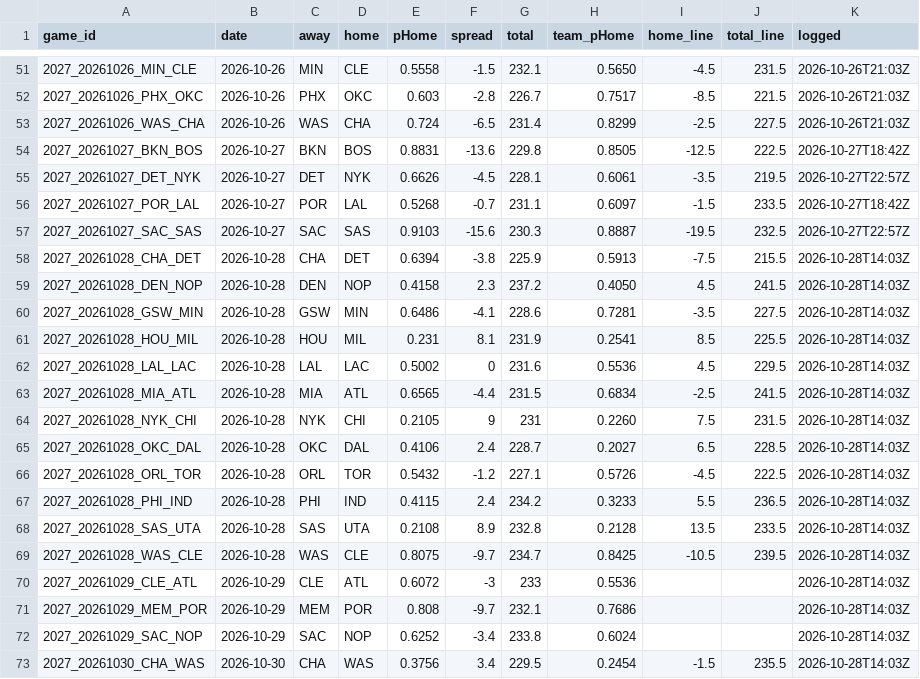
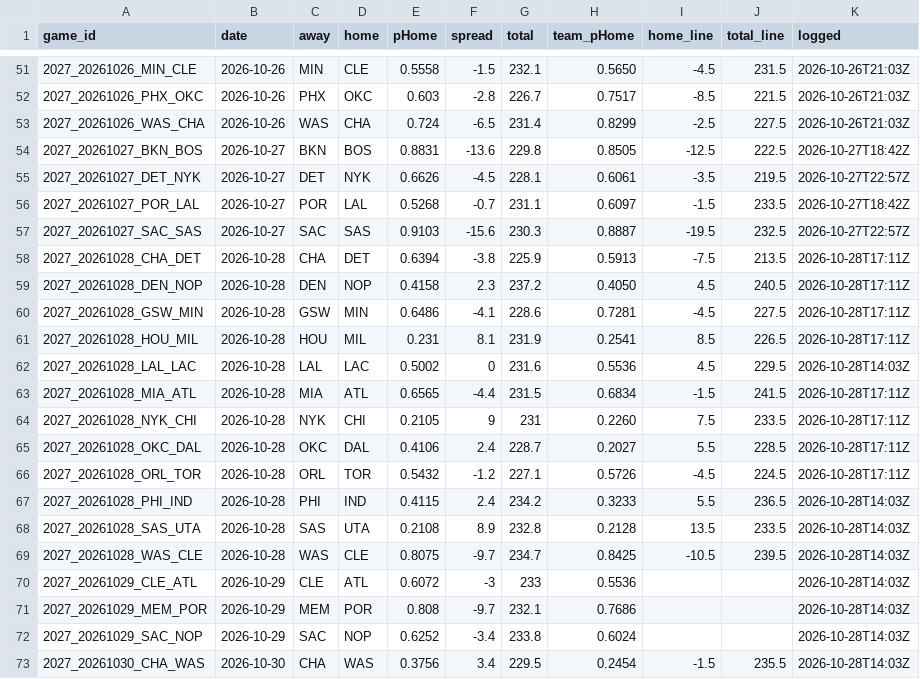
Before and after one commit to DEMON-X13/nba-hub, a CSV file: data/predictions.csv, drawn as a sheet; only a part is shown, gaps mark what is left out.

```diff
--- a/data/predictions.csv
+++ b/data/predictions.csv
@@ -57,11 +57,11 @@ game_id,date,away,home,pHome,spread,total,team_pHome,home_line,total_line,logged
 2027_20261027_SAC_SAS,2026-10-27,SAC,SAS,0.9103,-15.6,230.3,0.8887,-19.5,232.5,2026-10-27T22:57Z
-2027_20261028_CHA_DET,2026-10-28,CHA,DET,0.6394,-3.8,225.9,0.5913,-7.5,215.5,2026-10-28T14:03Z
-2027_20261028_DEN_NOP,2026-10-28,DEN,NOP,0.4158,2.3,237.2,0.4050,4.5,241.5,2026-10-28T14:03Z
-2027_20261028_GSW_MIN,2026-10-28,GSW,MIN,0.6486,-4.1,228.6,0.7281,-3.5,227.5,2026-10-28T14:03Z
-2027_20261028_HOU_MIL,2026-10-28,HOU,MIL,0.231,8.1,231.9,0.2541,8.5,225.5,2026-10-28T14:03Z
+2027_20261028_CHA_DET,2026-10-28,CHA,DET,0.6394,-3.8,225.9,0.5913,-7.5,213.5,2026-10-28T17:11Z
+2027_20261028_DEN_NOP,2026-10-28,DEN,NOP,0.4158,2.3,237.2,0.4050,4.5,240.5,2026-10-28T17:11Z
+2027_20261028_GSW_MIN,2026-10-28,GSW,MIN,0.6486,-4.1,228.6,0.7281,-4.5,227.5,2026-10-28T17:11Z
+2027_20261028_HOU_MIL,2026-10-28,HOU,MIL,0.231,8.1,231.9,0.2541,8.5,226.5,2026-10-28T17:11Z
 2027_20261028_LAL_LAC,2026-10-28,LAL,LAC,0.5002,0,231.6,0.5536,4.5,229.5,2026-10-28T14:03Z
-2027_20261028_MIA_ATL,2026-10-28,MIA,ATL,0.6565,-4.4,231.5,0.6834,-2.5,241.5,2026-10-28T14:03Z
-2027_20261028_NYK_CHI,2026-10-28,NYK,CHI,0.2105,9,231,0.2260,7.5,231.5,2026-10-28T14:03Z
-2027_20261028_OKC_DAL,2026-10-28,OKC,DAL,0.4106,2.4,228.7,0.2027,6.5,228.5,2026-10-28T14:03Z
-2027_20261028_ORL_TOR,2026-10-28,ORL,TOR,0.5432,-1.2,227.1,0.5726,-4.5,222.5,2026-10-28T14:03Z
+2027_20261028_MIA_ATL,2026-10-28,MIA,ATL,0.6565,-4.4,231.5,0.6834,-1.5,241.5,2026-10-28T17:11Z
+2027_20261028_NYK_CHI,2026-10-28,NYK,CHI,0.2105,9,231,0.2260,7.5,233.5,2026-10-28T17:11Z
+2027_20261028_OKC_DAL,2026-10-28,OKC,DAL,0.4106,2.4,228.7,0.2027,5.5,228.5,2026-10-28T17:11Z
+2027_20261028_ORL_TOR,2026-10-28,ORL,TOR,0.5432,-1.2,227.1,0.5726,-4.5,224.5,2026-10-28T17:11Z
 2027_20261028_PHI_IND,2026-10-28,PHI,IND,0.4115,2.4,234.2,0.3233,5.5,236.5,2026-10-28T14:03Z
```
Also changed, not shown: data/injuries_log.csv, 13 other files.
